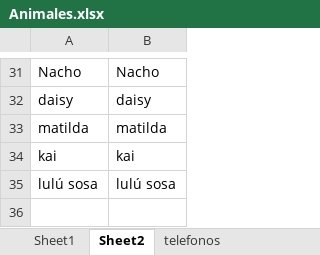
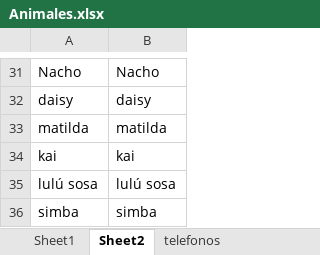
Before and after one commit to joisor1/asociacionalmasbellas.github.io, an Excel workbook: assets/database/Animales.xlsx, sheet Sheet2, drawn as a sheet; only a part is shown, gaps mark what is left out; values as stored, in another font and other column widths than the file's, no borders; the diff names each change by its address in the sheet, - before the commit and + after, or states it on an @@ line.

```diff
--- a/assets/database/Animales.xlsx (sheet Sheet2)
+++ b/assets/database/Animales.xlsx (sheet Sheet2)
+row 36: simba | simba
```
Also changed, not shown: 2 other files.
